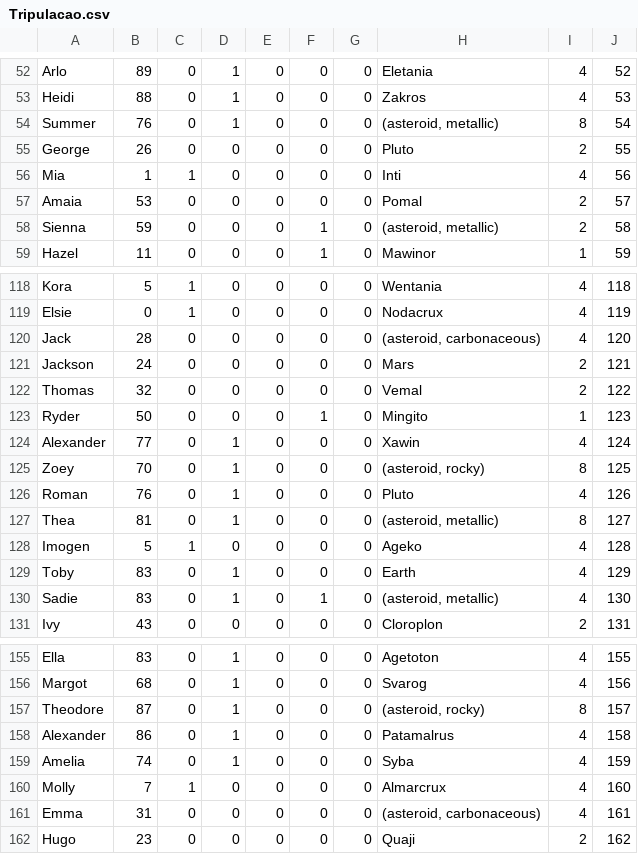
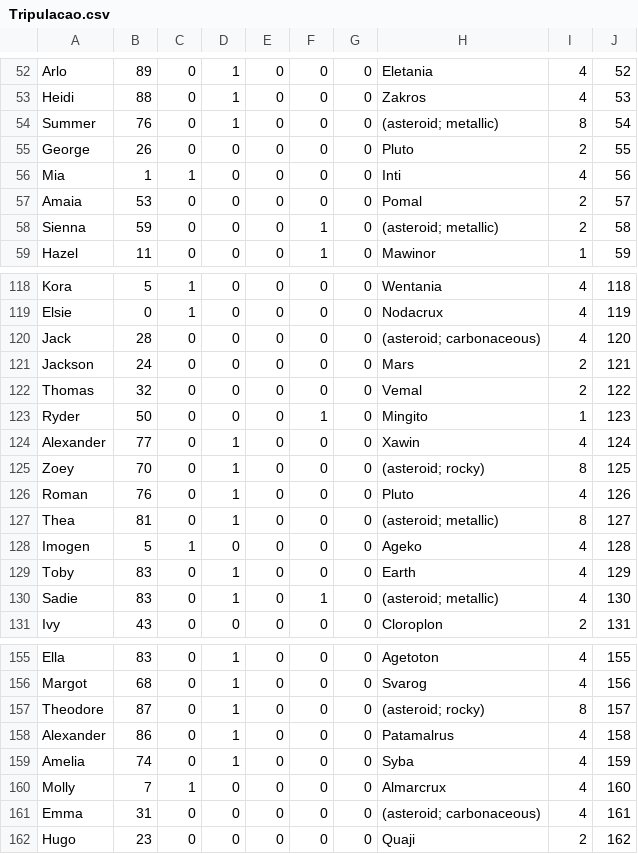
Before and after one commit to GabrielTrois/Trabalho_AEDII, a CSV file: Tripulacao.csv, drawn as a sheet; only a part is shown, gaps mark what is left out; the diff covers the shown part only.

```diff
--- a/Tripulacao.csv
+++ b/Tripulacao.csv
@@ -53,3 +53,3 @@ Arlo,89,0,1,0,0,0,Eletania,4,52
 Heidi,88,0,1,0,0,0,Zakros,4,53
-Summer,76,0,1,0,0,0,"(asteroid, metallic)",8,54
+Summer,76,0,1,0,0,0,(asteroid; metallic),8,54
 George,26,0,0,0,0,0,Pluto,2,55
@@ -57,3 +57,3 @@ Mia,1,1,0,0,0,0,Inti,4,56
 Amaia,53,0,0,0,0,0,Pomal,2,57
-Sienna,59,0,0,0,1,0,"(asteroid, metallic)",2,58
+Sienna,59,0,0,0,1,0,(asteroid; metallic),2,58
 Hazel,11,0,0,0,1,0,Mawinor,1,59
@@ -119,3 +119,3 @@ Kora,5,1,0,0,0,0,Wentania,4,118
 Elsie,0,1,0,0,0,0,Nodacrux,4,119
-Jack,28,0,0,0,0,0,"(asteroid, carbonaceous)",4,120
+Jack,28,0,0,0,0,0,(asteroid; carbonaceous),4,120
 Jackson,24,0,0,0,0,0,Mars,2,121
@@ -124,8 +124,8 @@ Ryder,50,0,0,0,1,0,Mingito,1,123
 Alexander,77,0,1,0,0,0,Xawin,4,124
-Zoey,70,0,1,0,0,0,"(asteroid, rocky)",8,125
+Zoey,70,0,1,0,0,0,(asteroid; rocky),8,125
 Roman,76,0,1,0,0,0,Pluto,4,126
-Thea,81,0,1,0,0,0,"(asteroid, metallic)",8,127
+Thea,81,0,1,0,0,0,(asteroid; metallic),8,127
 Imogen,5,1,0,0,0,0,Ageko,4,128
 Toby,83,0,1,0,0,0,Earth,4,129
-Sadie,83,0,1,0,1,0,"(asteroid, metallic)",4,130
+Sadie,83,0,1,0,1,0,(asteroid; metallic),4,130
 Ivy,43,0,0,0,0,0,Cloroplon,2,131
@@ -156,3 +156,3 @@ Ella,83,0,1,0,0,0,Agetoton,4,155
 Margot,68,0,1,0,0,0,Svarog,4,156
-Theodore,87,0,1,0,0,0,"(asteroid, rocky)",8,157
+Theodore,87,0,1,0,0,0,(asteroid; rocky),8,157
 Alexander,86,0,1,0,0,0,Patamalrus,4,158
@@ -160,3 +160,3 @@ Amelia,74,0,1,0,0,0,Syba,4,159
 Molly,7,1,0,0,0,0,Almarcrux,4,160
-Emma,31,0,0,0,0,0,"(asteroid, carbonaceous)",4,161
+Emma,31,0,0,0,0,0,(asteroid; carbonaceous),4,161
 Hugo,23,0,0,0,0,0,Quaji,2,162
```
Also changed, not shown: 16 edited cells elsewhere in this file, Naves.csv, 5 other files.
